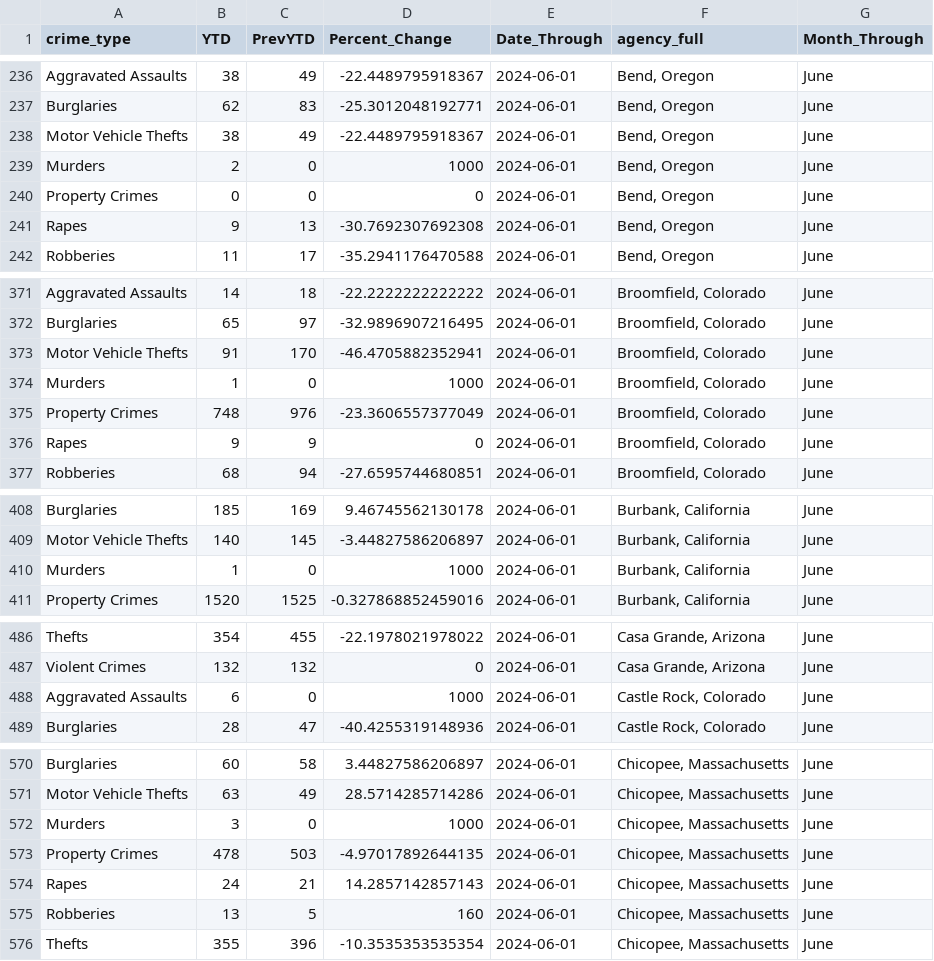
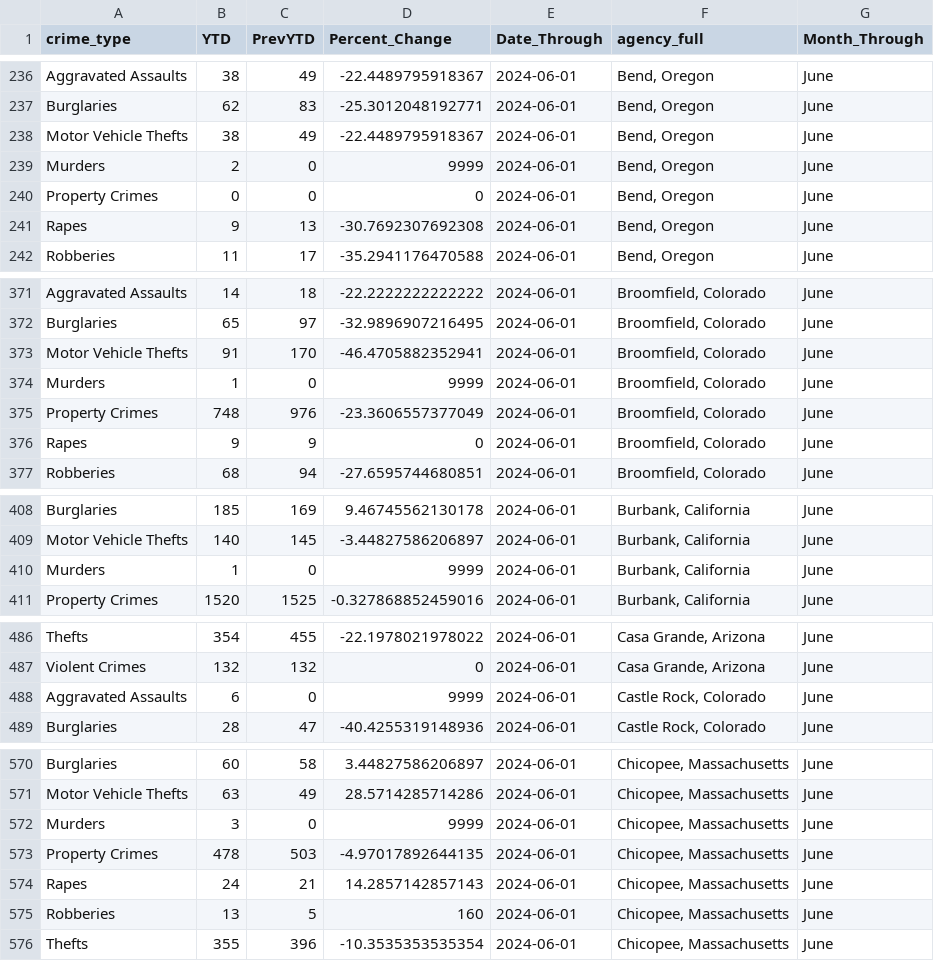
Before and after one commit to AH-Datalytics/rtci, a CSV file: docs/app_data/full_table_data.csv, drawn as a sheet; only a part is shown, gaps mark what is left out; the diff covers the shown part only.

Commit message:
removed full states

```diff
--- a/docs/app_data/full_table_data.csv
+++ b/docs/app_data/full_table_data.csv
@@ -238,3 +238,3 @@
 "Motor Vehicle Thefts",38,49,-22.4489795918367,2024-06-01,"Bend, Oregon","June"
-"Murders",2,0,1000,2024-06-01,"Bend, Oregon","June"
+"Murders",2,0,9999,2024-06-01,"Bend, Oregon","June"
 "Property Crimes",0,0,0,2024-06-01,"Bend, Oregon","June"
@@ -373,3 +373,3 @@
 "Motor Vehicle Thefts",91,170,-46.4705882352941,2024-06-01,"Broomfield, Colorado","June"
-"Murders",1,0,1000,2024-06-01,"Broomfield, Colorado","June"
+"Murders",1,0,9999,2024-06-01,"Broomfield, Colorado","June"
 "Property Crimes",748,976,-23.3606557377049,2024-06-01,"Broomfield, Colorado","June"
@@ -409,3 +409,3 @@
 "Motor Vehicle Thefts",140,145,-3.44827586206897,2024-06-01,"Burbank, California","June"
-"Murders",1,0,1000,2024-06-01,"Burbank, California","June"
+"Murders",1,0,9999,2024-06-01,"Burbank, California","June"
 "Property Crimes",1520,1525,-0.327868852459016,2024-06-01,"Burbank, California","June"
@@ -487,3 +487,3 @@
 "Violent Crimes",132,132,0,2024-06-01,"Casa Grande, Arizona","June"
-"Aggravated Assaults",6,0,1000,2024-06-01,"Castle Rock, Colorado","June"
+"Aggravated Assaults",6,0,9999,2024-06-01,"Castle Rock, Colorado","June"
 "Burglaries",28,47,-40.4255319148936,2024-06-01,"Castle Rock, Colorado","June"
@@ -571,3 +571,3 @@
 "Motor Vehicle Thefts",63,49,28.5714285714286,2024-06-01,"Chicopee, Massachusetts","June"
-"Murders",3,0,1000,2024-06-01,"Chicopee, Massachusetts","June"
+"Murders",3,0,9999,2024-06-01,"Chicopee, Massachusetts","June"
 "Property Crimes",478,503,-4.97017892644135,2024-06-01,"Chicopee, Massachusetts","June"
```
Also changed, not shown: 34 edited cells elsewhere in this file, 2 other files.
